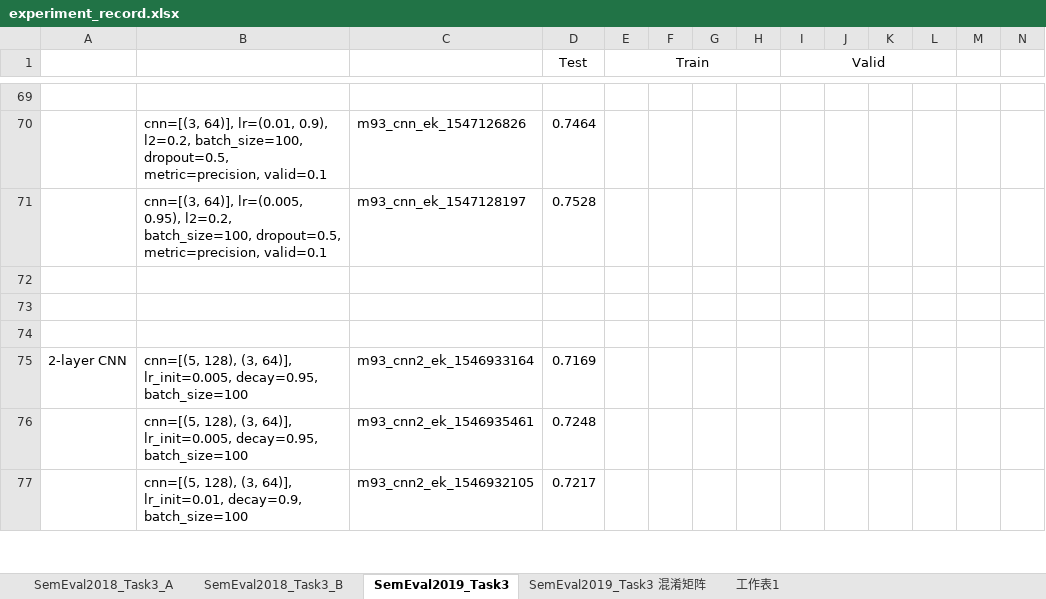
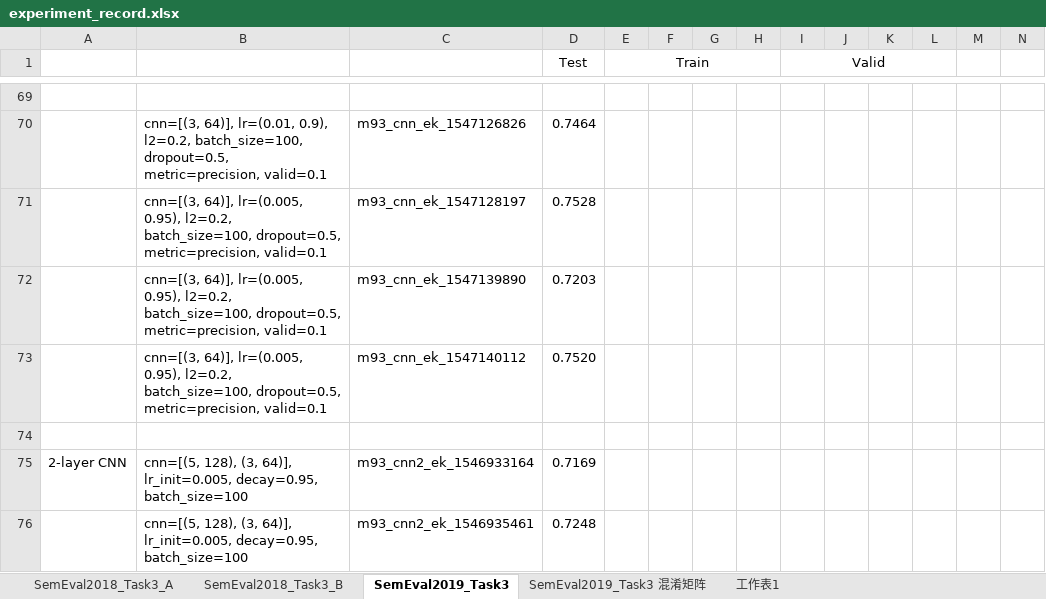
Before and after one commit to liangxh/irony_detection, an Excel workbook: experiment_record.xlsx, sheet SemEval2019_Task3, drawn as a sheet; only a part is shown, gaps mark what is left out; the shorter side is filled out with more unchanged rows; values as stored, in another font and other column widths than the file's, no borders; rows hold the shown columns only; the diff names each change by its address in the sheet, - before the commit and + after, or states it on an @@ line.

```diff
--- a/experiment_record.xlsx (sheet SemEval2019_Task3)
+++ b/experiment_record.xlsx (sheet SemEval2019_Task3)
-row 72: (empty)
+row 72:  | cnn=[(3, 64)], lr=(0.005, 0.95), l2=0.2, batch_size=100, dropout=0.5, metric=precision, valid=0.1 | m93_cnn_ek_1547139890 | 0.7203
-row 73: (empty)
+row 73:  | cnn=[(3, 64)], lr=(0.005, 0.95), l2=0.2, batch_size=100, dropout=0.5, metric=precision, valid=0.1 | m93_cnn_ek_1547140112 | 0.7520
```
Also changed, not shown: 1 other file.
